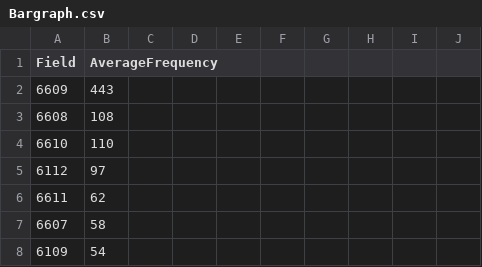
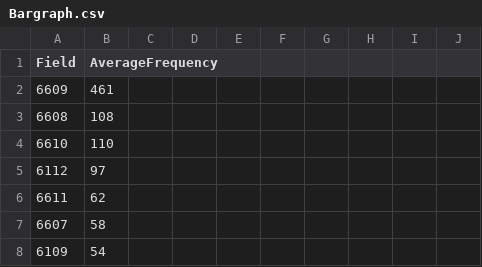
Before and after one commit to Hamza-Nkhumbwa/galanwra, a CSV file: Bargraph.csv, drawn as a sheet; only a part is shown.

Commit message:
Update Bargraph.csv

```diff
--- a/Bargraph.csv
+++ b/Bargraph.csv
@@ -1,3 +1,3 @@
 Field,AverageFrequency,,,,,,,,
-6609,443,,,,,,,,
+6609,461,,,,,,,,
 6608,108,,,,,,,,
```
